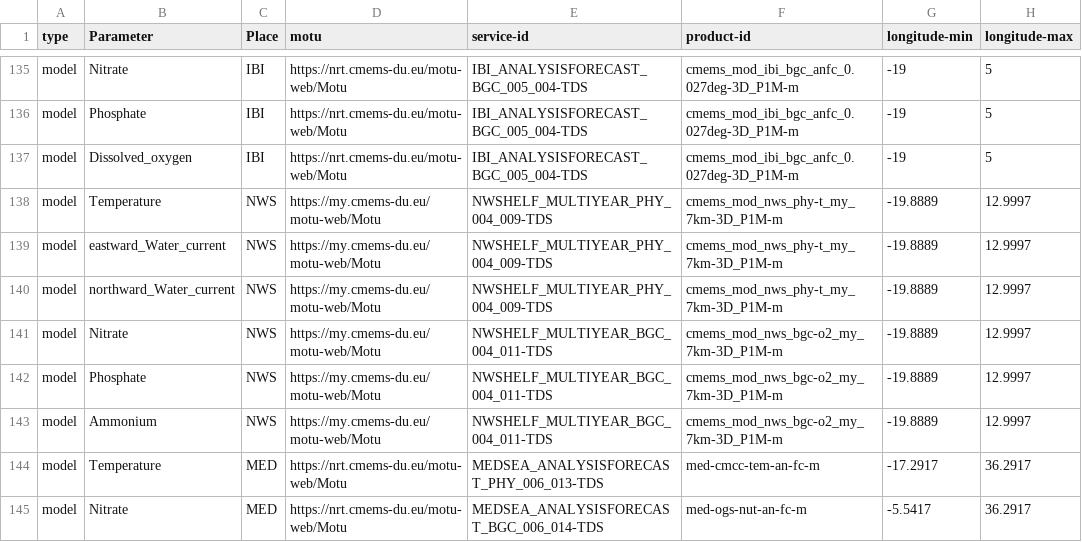
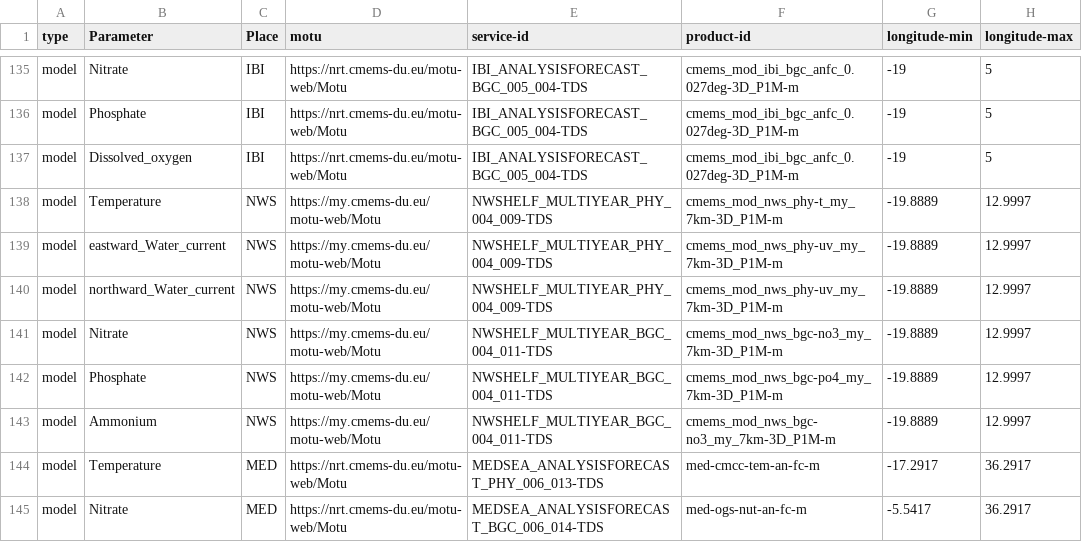
Before and after one commit to ARGANS/shellfish_and_algae-MODEL, a CSV file: dataimport/src/dataCmd.csv, drawn as a sheet; only a part is shown, gaps mark what is left out; the diff names each change by its address in the sheet, - before the commit and + after, or states it on an @@ line.

Commit message:
fixed dataset names

```diff
--- a/dataimport/src/dataCmd.csv
+++ b/dataimport/src/dataCmd.csv
-F139:F140 (product-id): cmems_mod_nws_phy-t_my_7km-3D_P1M-m
+F139:F140 (product-id): cmems_mod_nws_phy-uv_my_7km-3D_P1M-m
-F141 (product-id): cmems_mod_nws_bgc-o2_my_7km-3D_P1M-m
+F141 (product-id): cmems_mod_nws_bgc-no3_my_7km-3D_P1M-m
-F142 (product-id): cmems_mod_nws_bgc-o2_my_7km-3D_P1M-m
+F142 (product-id): cmems_mod_nws_bgc-po4_my_7km-3D_P1M-m
-F143 (product-id): cmems_mod_nws_bgc-o2_my_7km-3D_P1M-m
+F143 (product-id): cmems_mod_nws_bgc- no3_my_7km-3D_P1M-m
```
Also changed, not shown: dataread/dataCmd.csv.
